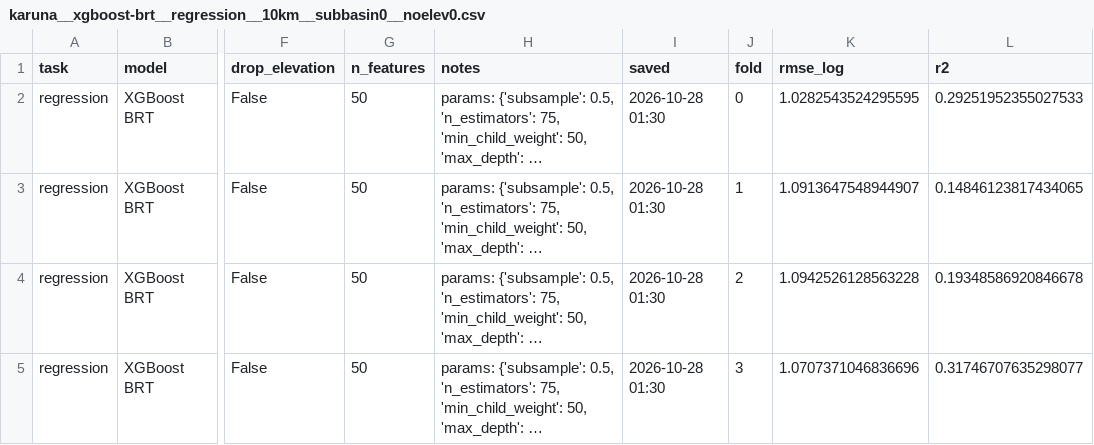
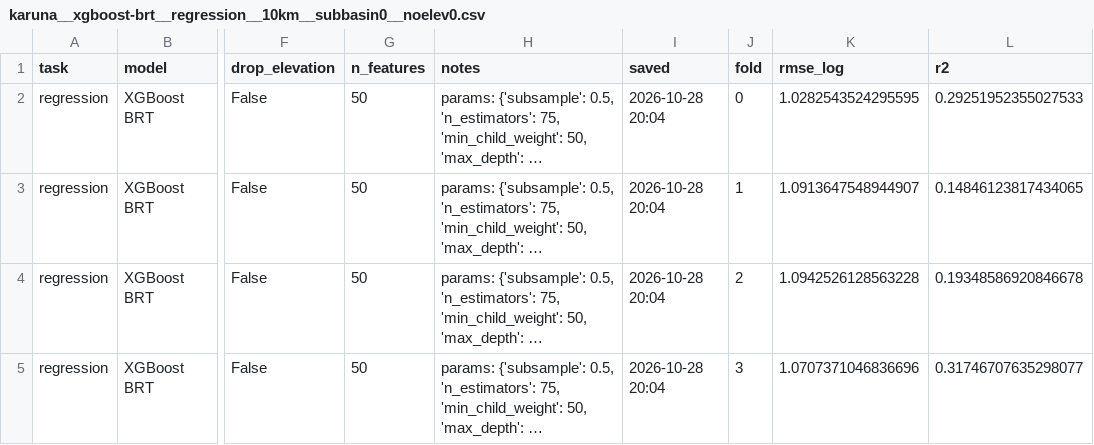
Before and after one commit to Erdos-Projects/fall-2026-infrastructure-placement, a CSV file: results/model_runs/karuna__xgboost-brt__regression__10km__subbasin0__noelev0.csv, drawn as a sheet; only a part is shown, gaps mark what is left out; long unchanged cells end in …; the diff names each change by its address in the sheet, - before the commit and + after, or states it on an @@ line.

```diff
--- a/results/model_runs/karuna__xgboost-brt__regression__10km__subbasin0__noelev0.csv
+++ b/results/model_runs/karuna__xgboost-brt__regression__10km__subbasin0__noelev0.csv
-I2:I5 (saved): 2026-10-28 01:30
+I2:I5 (saved): 2026-10-28 20:04
```
Also changed, not shown: results/model_runs/karuna__xgboost-brt__regression__10km-subbasin__subbasin1__noelev1.csv, results/model_runs/karuna__xgboost-brt__regression__10km__subbasin1__noelev1.csv, 8 other files.
